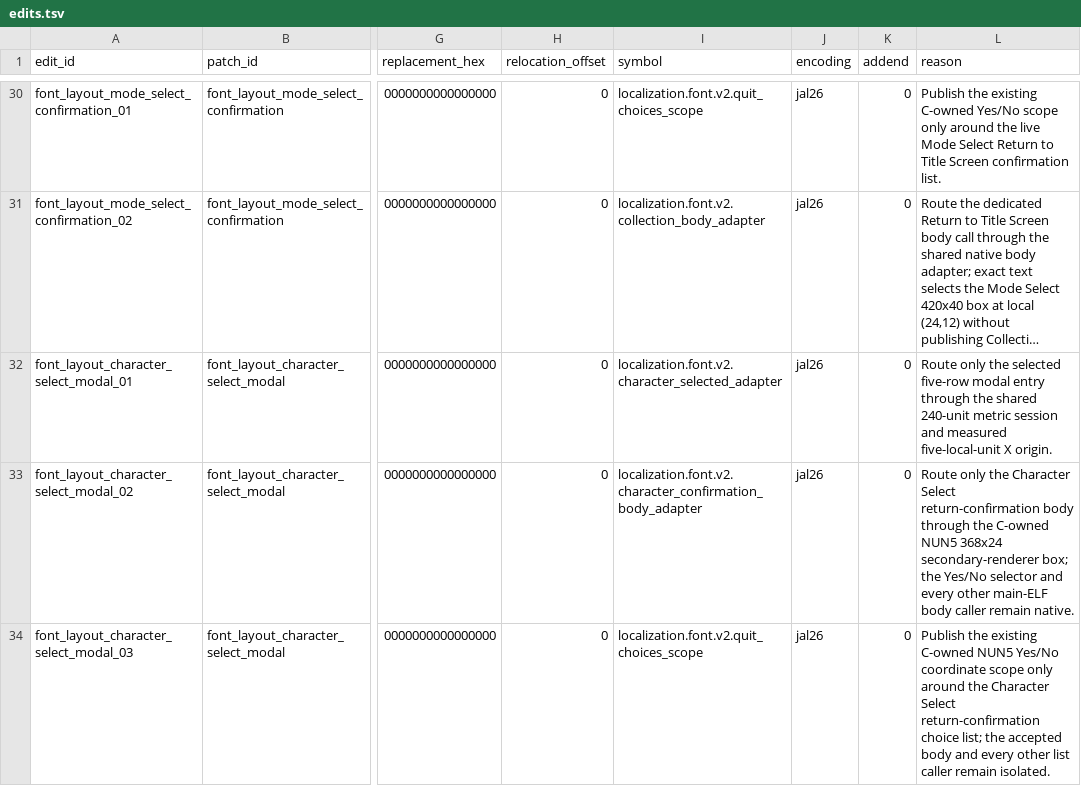
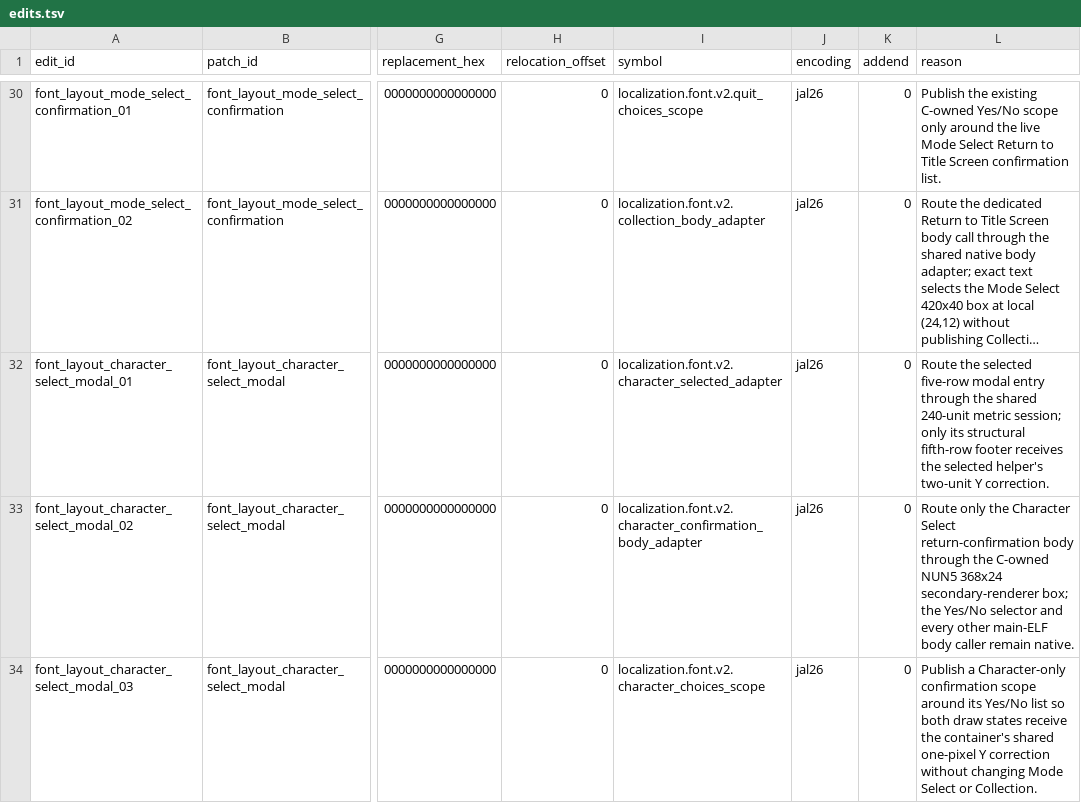
Before and after one commit to solid1353/NA2-Modding, a TSV file: na228_builder/features/localization/runtime_injector/edits.tsv, drawn as a sheet; only a part is shown, gaps mark what is left out; long unchanged cells end in …; the diff covers the shown part only; the diff names each change by its address in the sheet, - before the commit and + after, or states it on an @@ line.

Commit message:
[Font 3] Refactor font layout rendering globally

```diff
--- a/na228_builder/features/localization/runtime_injector/edits.tsv
+++ b/na228_builder/features/localization/runtime_injector/edits.tsv
-L32 (reason): Route only the selected five-row modal entry through the shared 240-unit metric session and measured five-local-unit X origin.
+L32 (reason): Route the selected five-row modal entry through the shared 240-unit metric session; only its structural fifth-row footer receives the selected helper's two-unit Y correction.
-I34 (symbol): localization.font.v2.quit_choices_scope
+I34 (symbol): localization.font.v2.character_choices_scope
-L34 (reason): Publish the existing C-owned NUN5 Yes/No coordinate scope only around the Character Select return-confirmation choice list; the accepted body and every other list caller remain isolated.
+L34 (reason): Publish a Character-only confirmation scope around its Yes/No list so both draw states receive the container's shared one-pixel Y correction without changing Mode Select or Collection.
```
Also changed, not shown: 6 added rows and 14 edited cells elsewhere in this file, na228_builder/features/localization/binary_patcher/edits.tsv, na228_builder/features/localization/binary_patcher/patches.tsv, 17 other files.
